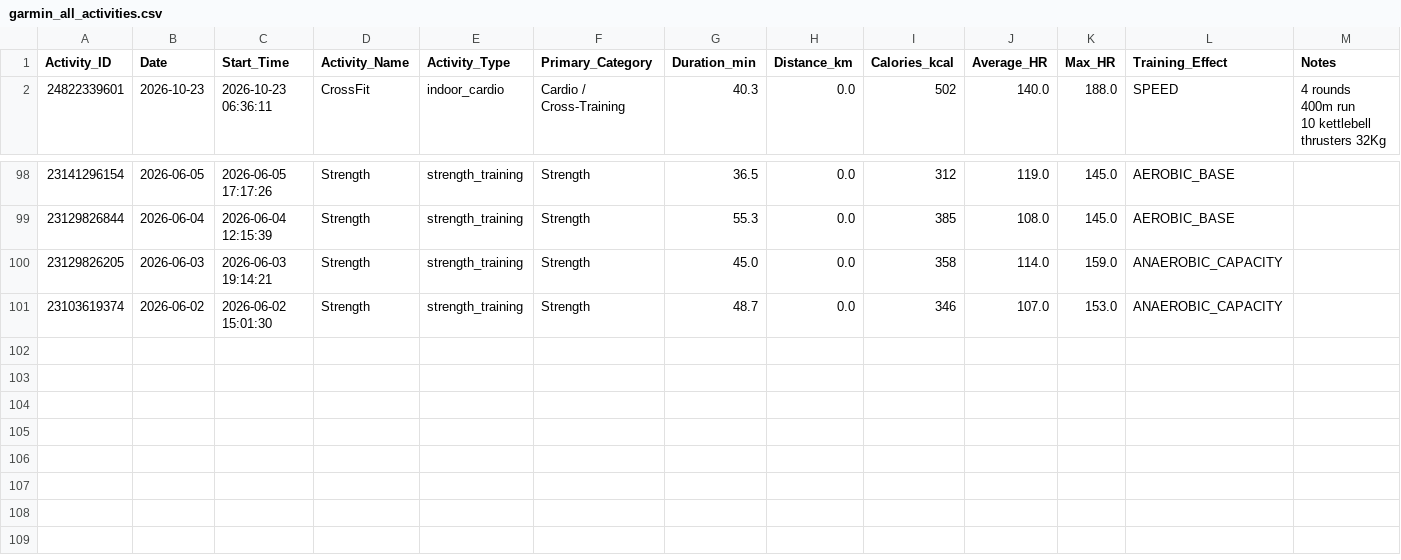
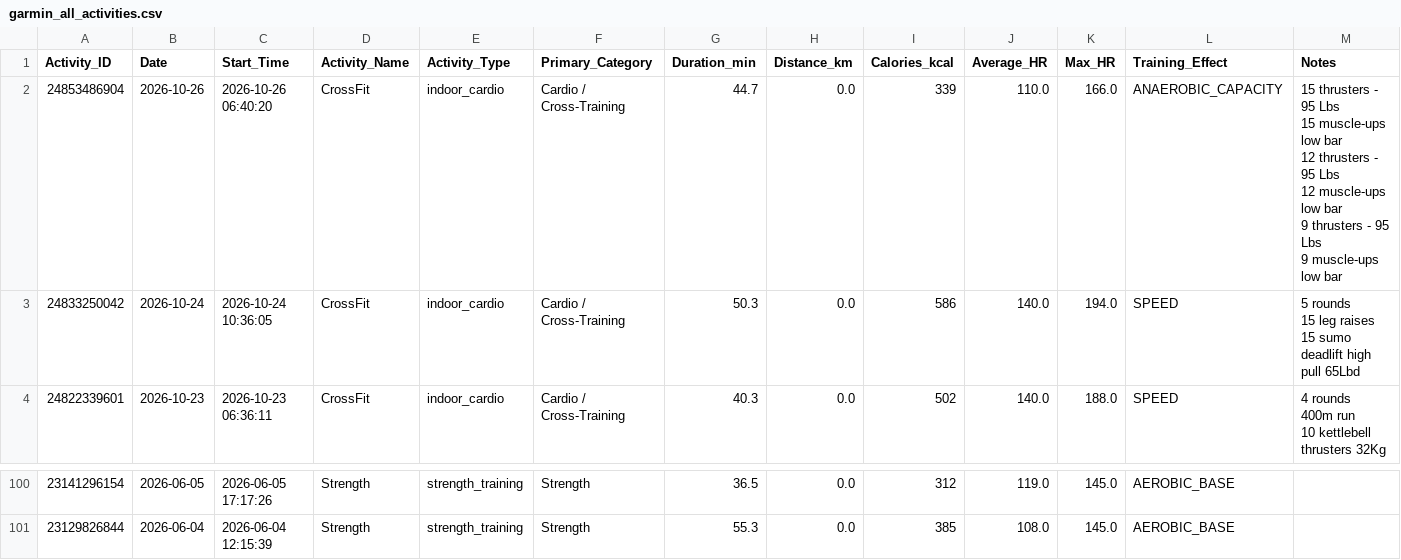
Before and after one commit to ayrtonxandre/agy, a CSV file: garmin_all_activities.csv, drawn as a sheet; only a part is shown, gaps mark what is left out; removed rows and columns are numbered as before the commit, all else as after; ↵ is a line break in a cell; the diff names each change by its address in the sheet, - before the commit and + after, or states it on an @@ line.

```diff
--- a/garmin_all_activities.csv
+++ b/garmin_all_activities.csv
+row 2: 24853486904 | 2026-10-26 | 2026-10-26 06:40:20 | CrossFit | indoor_cardio | Cardio / Cross-Training | 44.7 | 0.0 | 339 | 110.0 | 166.0 | ANAEROBIC_CAPACITY | 15 thrusters - 95 Lbs ↵ 15 muscle-ups low bar ↵ 12 thrusters - 95 Lbs ↵ 12 muscle-ups low bar ↵ 9 thrusters - 95 Lbs ↵ 9 muscle-ups low bar
+row 3: 24833250042 | 2026-10-24 | 2026-10-24 10:36:05 | CrossFit | indoor_cardio | Cardio / Cross-Training | 50.3 | 0.0 | 586 | 140.0 | 194.0 | SPEED | 5 rounds ↵ 15 leg raises ↵ 15 sumo deadlift high pull 65Lbd
-row 100: 23129826205 | 2026-06-03 | 2026-06-03 19:14:21 | Strength | strength_training | Strength | 45.0 | 0.0 | 358 | 114.0 | 159.0 | ANAEROBIC_CAPACITY
-row 101: 23103619374 | 2026-06-02 | 2026-06-02 15:01:30 | Strength | strength_training | Strength | 48.7 | 0.0 | 346 | 107.0 | 153.0 | ANAEROBIC_CAPACITY
```
Also changed, not shown: apple_daily_activity.csv, apple_mobility_biomechanics.csv, 11 other files.
